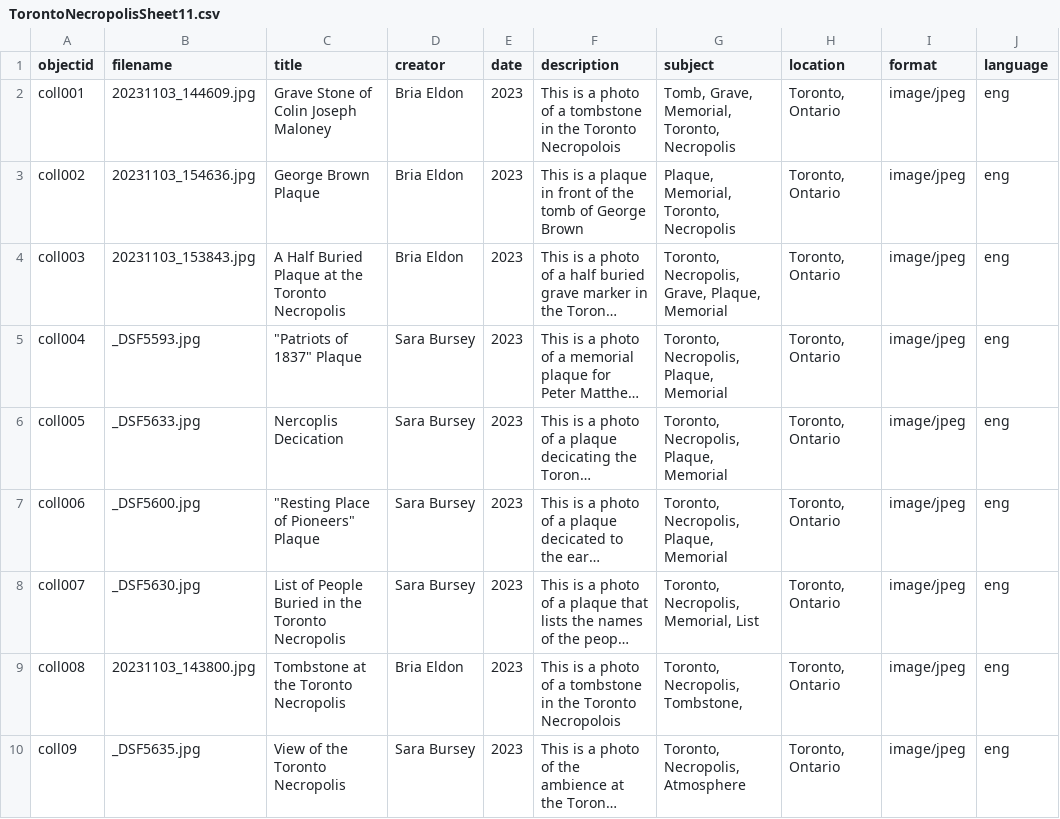
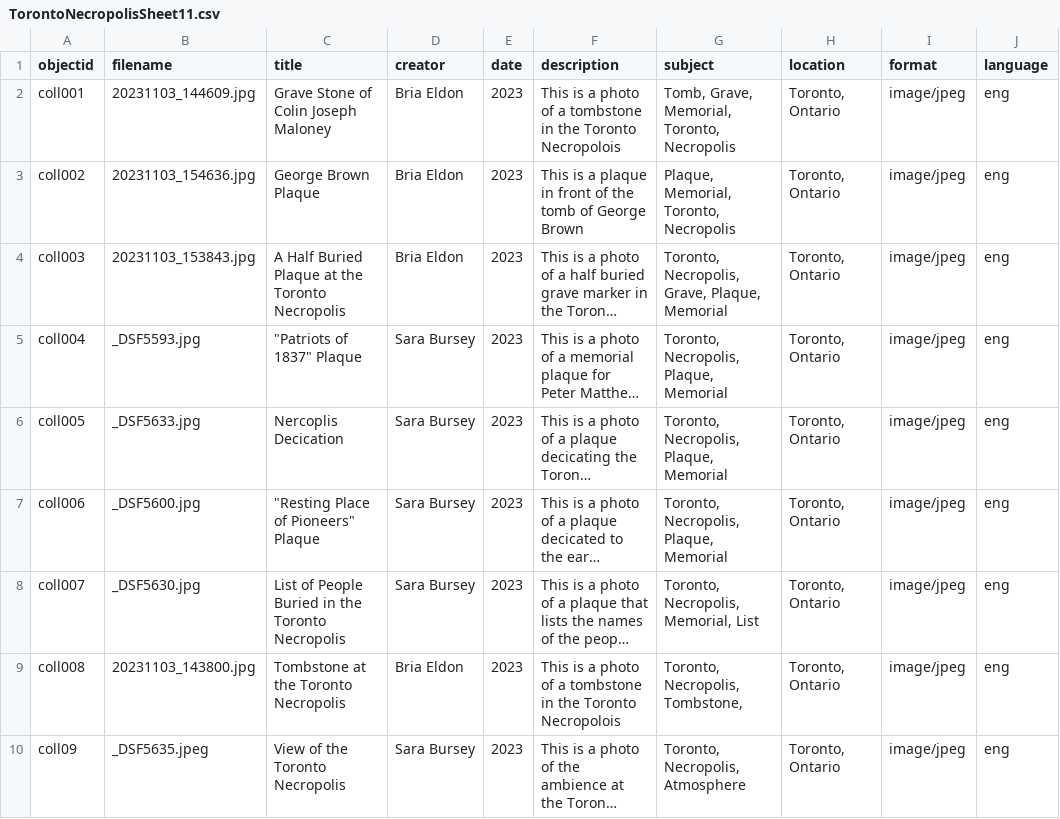
Before and after one commit to Bria555/unearthing-the-necropolis, a CSV file: _data/TorontoNecropolisSheet11.csv, drawn as a sheet; long unchanged cells end in …; the diff names each change by its address in the sheet, - before the commit and + after, or states it on an @@ line.

Commit message:
Update TorontoNecropolisSheet11.csv

```diff
--- a/_data/TorontoNecropolisSheet11.csv
+++ b/_data/TorontoNecropolisSheet11.csv
-B10 (filename): _DSF5635.jpg
+B10 (filename): _DSF5635.jpeg
```
